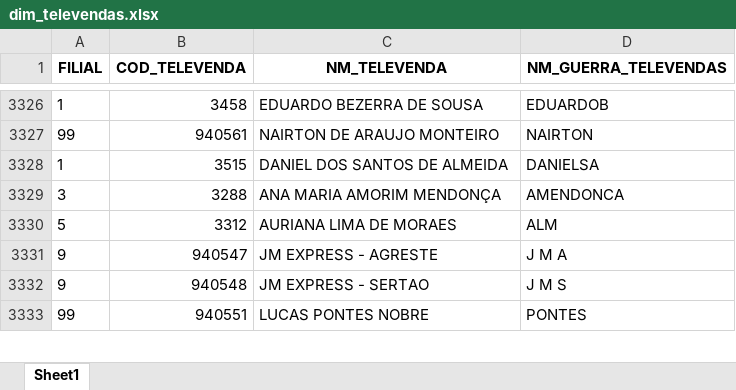
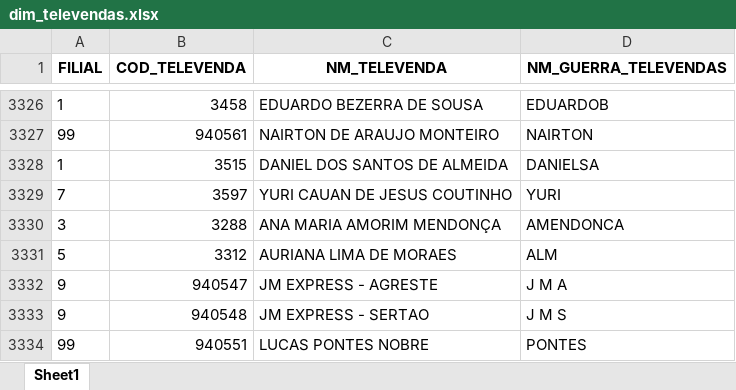
Before and after one commit to RoqueChristian/convencao, an Excel workbook: data/dim_televendas.xlsx, sheet Sheet1, drawn as a sheet; only a part is shown, gaps mark what is left out; values as stored, in another font and other column widths than the file's, no borders; the diff names each change by its address in the sheet, - before the commit and + after, or states it on an @@ line.

Commit message:
chore(data): batch update intraday televendas - 08:02:48

```diff
--- a/data/dim_televendas.xlsx (sheet Sheet1)
+++ b/data/dim_televendas.xlsx (sheet Sheet1)
+row 3329: 7 | 3597 | YURI CAUAN DE JESUS COUTINHO | YURI
```
